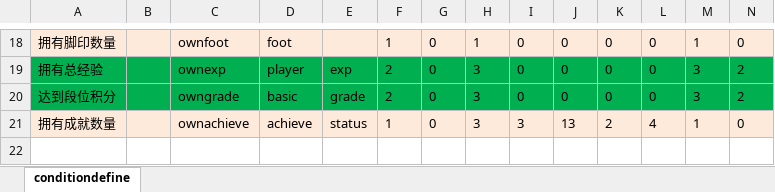
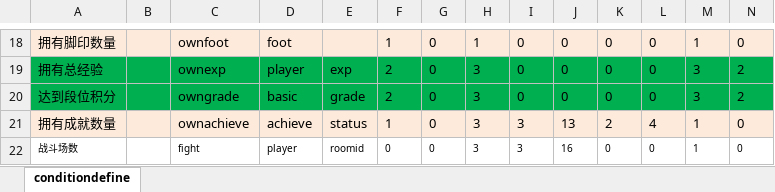
Before and after one commit to lori227/Fighter, an Excel workbook: Resource/excel/table/K-框架-条件定义-(框架定义,后端维护).xlsx, sheet conditiondefine, drawn as a sheet; only a part is shown, gaps mark what is left out; values as stored, in another font and other column widths than the file's, no borders; conditional formats not drawn; rows hold the shown columns only; the diff names each change by its address in the sheet, - before the commit and + after, or states it on an @@ line.

```diff
--- a/Resource/excel/table/K-框架-条件定义-(框架定义,后端维护).xlsx (sheet conditiondefine)
+++ b/Resource/excel/table/K-框架-条件定义-(框架定义,后端维护).xlsx (sheet conditiondefine)
+row 22: 战斗场数 |  | fight | player | roomid | 0 | 0 | 3 | 3 | 16 | 0 | 0 | 1 | 0
```
Also changed, not shown: 3 other files.
